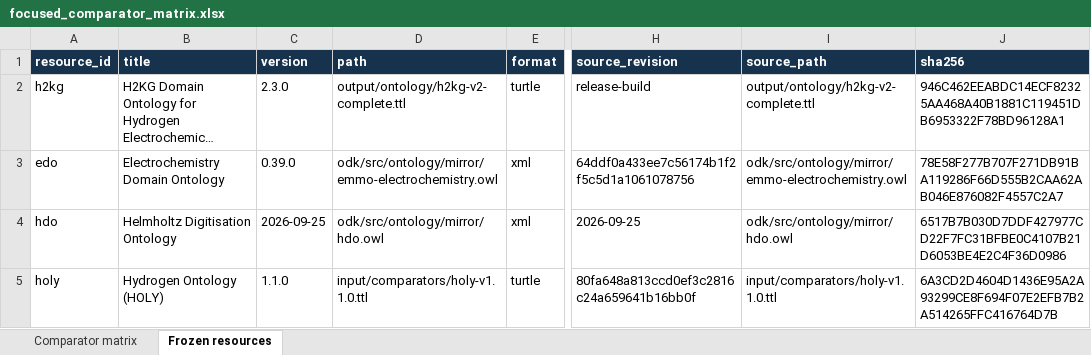
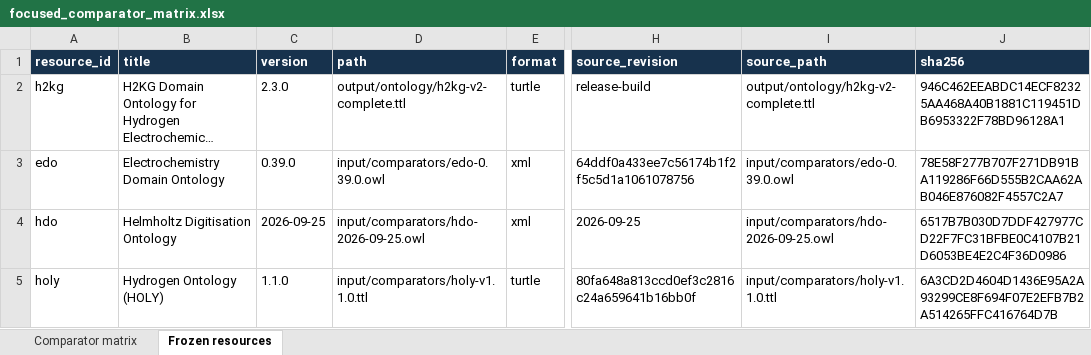
Before and after one commit to ViMiLabs/AIMWORKS, an Excel workbook: ontology_release/output/docs/evaluation/focused_comparator_matrix.xlsx, sheet Frozen resources, drawn as a sheet; only a part is shown, gaps mark what is left out; long unchanged cells end in …; values as stored, in another font and other column widths than the file's, no borders; the diff names each change by its address in the sheet, - before the commit and + after, or states it on an @@ line.

Commit message:
Pin H2KG 2.3 comparator evidence

```diff
--- a/ontology_release/output/docs/evaluation/focused_comparator_matrix.xlsx (sheet Frozen resources)
+++ b/ontology_release/output/docs/evaluation/focused_comparator_matrix.xlsx (sheet Frozen resources)
-D3 (path): odk/src/ontology/mirror/emmo-electrochemistry.owl
+D3 (path): input/comparators/edo-0.39.0.owl
-I3 (source_path): odk/src/ontology/mirror/emmo-electrochemistry.owl
+I3 (source_path): input/comparators/edo-0.39.0.owl
-D4 (path): odk/src/ontology/mirror/hdo.owl
+D4 (path): input/comparators/hdo-2026-09-25.owl
-I4 (source_path): odk/src/ontology/mirror/hdo.owl
+I4 (source_path): input/comparators/hdo-2026-09-25.owl
```
Also changed, not shown: ontology_release/output/benchmarks/tib_collections/h2kg_tib_manuscript_tables.xlsx, ontology_release/output/docs/benchmarks/tib_collections/h2kg_tib_manuscript_tables.xlsx, 52 other files.
